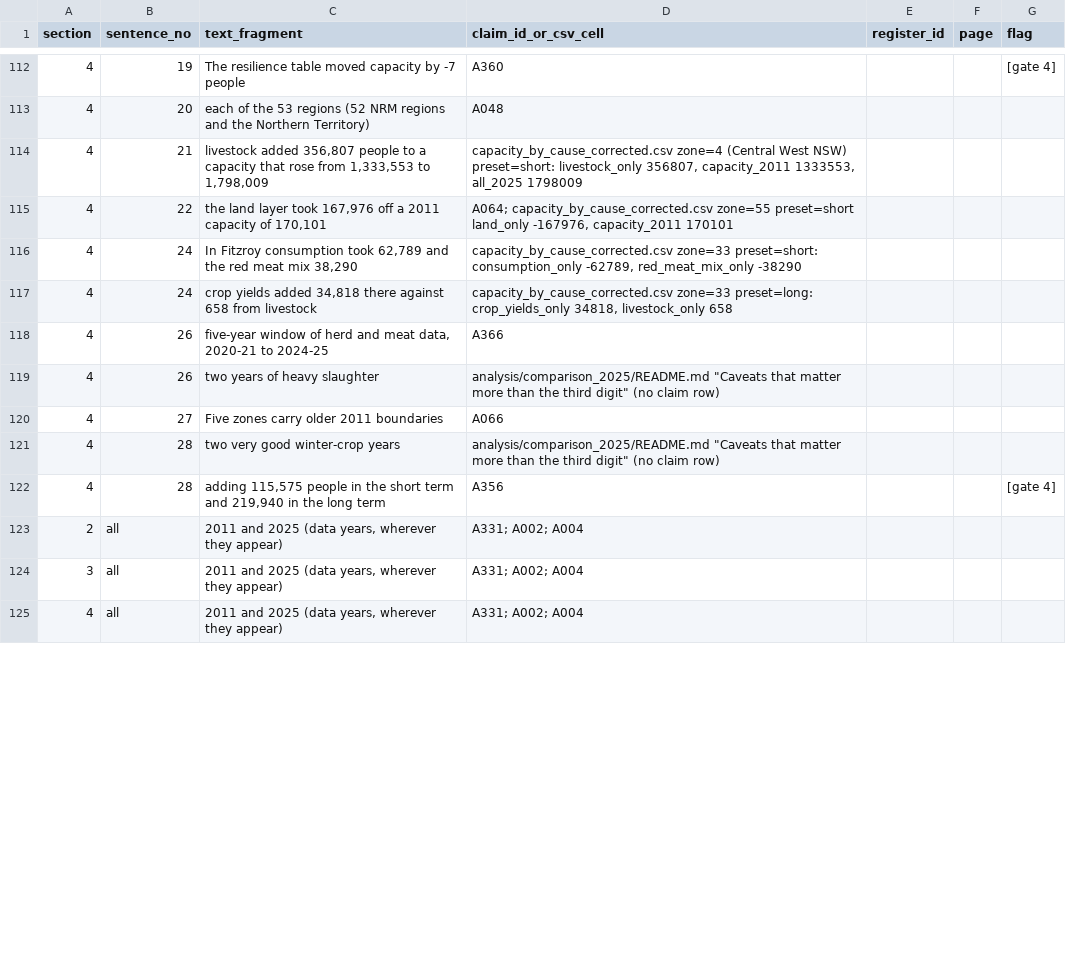
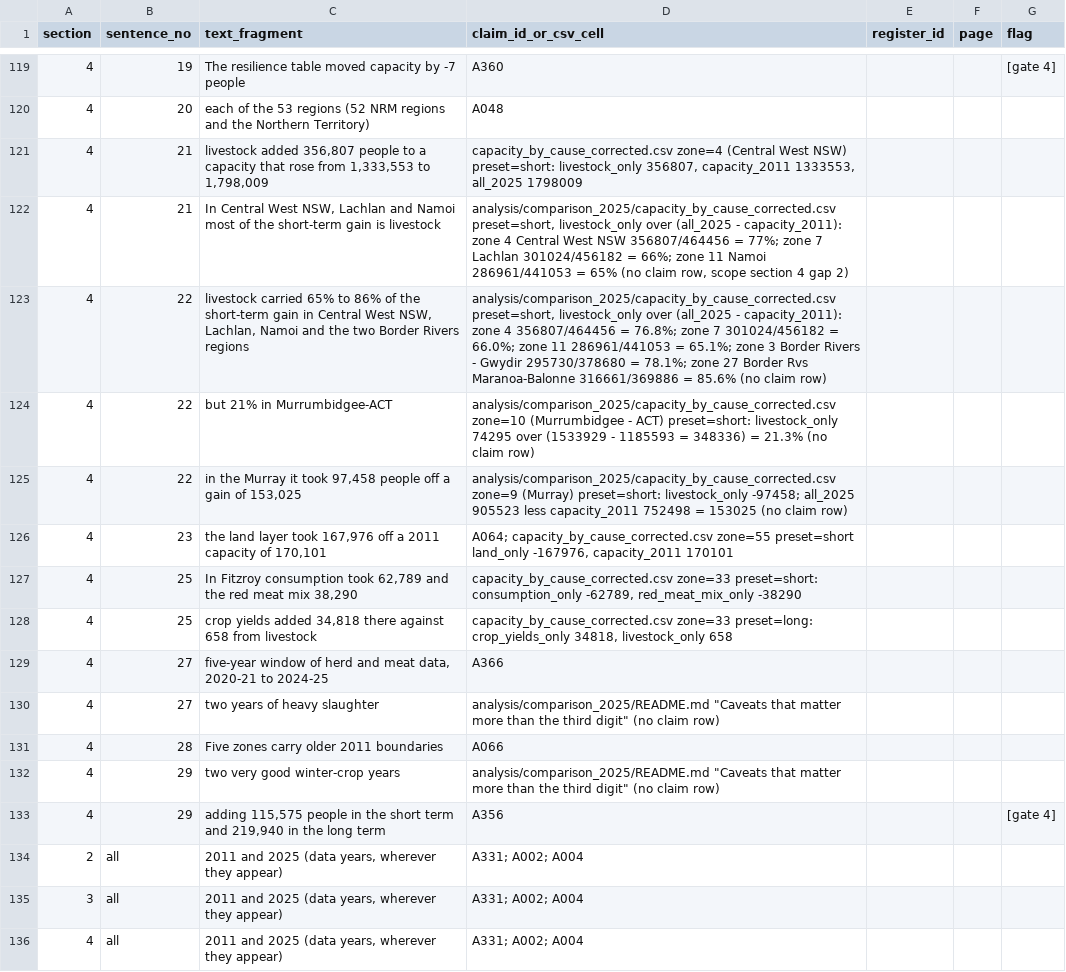
Before and after one commit to MurrayLane/carrying-capacity-dashboard, a CSV file: papers/A_results/draft/A_s01-04_claims.csv, drawn as a sheet; only a part is shown, gaps mark what is left out; the diff covers the shown part only.

```diff
--- a/papers/A_results/draft/A_s01-04_claims.csv
+++ b/papers/A_results/draft/A_s01-04_claims.csv
@@ -114,10 +121,14 @@ section,sentence_no,text_fragment,claim_id_or_csv_cell,register_id,page,flag
 4,21,"livestock added 356,807 people to a capacity that rose from 1,333,553 to 1,798,009","capacity_by_cause_corrected.csv zone=4 (Central West NSW) preset=short: livestock_only 356807, capacity_2011 1333553, all_2025 1798009",,,
-4,22,"the land layer took 167,976 off a 2011 capacity of 170,101","A064; capacity_by_cause_corrected.csv zone=55 preset=short land_only -167976, capacity_2011 170101",,,
-4,24,"In Fitzroy consumption took 62,789 and the red meat mix 38,290","capacity_by_cause_corrected.csv zone=33 preset=short: consumption_only -62789, red_meat_mix_only -38290",,,
-4,24,"crop yields added 34,818 there against 658 from livestock","capacity_by_cause_corrected.csv zone=33 preset=long: crop_yields_only 34818, livestock_only 658",,,
-4,26,"five-year window of herd and meat data, 2020-21 to 2024-25",A366,,,
-4,26,two years of heavy slaughter,"analysis/comparison_2025/README.md ""Caveats that matter more than the third digit"" (no claim row)",,,
-4,27,Five zones carry older 2011 boundaries,A066,,,
-4,28,two very good winter-crop years,"analysis/comparison_2025/README.md ""Caveats that matter more than the third digit"" (no claim row)",,,
-4,28,"adding 115,575 people in the short term and 219,940 in the long term",A356,,,[gate 4]
+4,21,"In Central West NSW, Lachlan and Namoi most of the short-term gain is livestock","analysis/comparison_2025/capacity_by_cause_corrected.csv preset=short, livestock_only over (all_2025 - capacity_2011): zone 4 Central West NSW 356807/464456 = 77%; zone 7 Lachlan 301024/456182 = 66%; zone 11 Namoi 286961/441053 = 65% (no claim row, scope section 4 gap 2)",,,
+4,22,"livestock carried 65% to 86% of the short-term gain in Central West NSW, Lachlan, Namoi and the two Border Rivers regions","analysis/comparison_2025/capacity_by_cause_corrected.csv preset=short, livestock_only over (all_2025 - capacity_2011): zone 4 356807/464456 = 76.8%; zone 7 301024/456182 = 66.0%; zone 11 286961/441053 = 65.1%; zone 3 Border Rivers - Gwydir 295730/378680 = 78.1%; zone 27 Border Rvs Maranoa-Balonne 316661/369886 = 85.6% (no claim row)",,,
+4,22,but 21% in Murrumbidgee-ACT,analysis/comparison_2025/capacity_by_cause_corrected.csv zone=10 (Murrumbidgee - ACT) preset=short: livestock_only 74295 over (1533929 - 1185593 = 348336) = 21.3% (no claim row),,,
+4,22,"in the Murray it took 97,458 people off a gain of 153,025",analysis/comparison_2025/capacity_by_cause_corrected.csv zone=9 (Murray) preset=short: livestock_only -97458; all_2025 905523 less capacity_2011 752498 = 153025 (no claim row),,,
+4,23,"the land layer took 167,976 off a 2011 capacity of 170,101","A064; capacity_by_cause_corrected.csv zone=55 preset=short land_only -167976, capacity_2011 170101",,,
+4,25,"In Fitzroy consumption took 62,789 and the red meat mix 38,290","capacity_by_cause_corrected.csv zone=33 preset=short: consumption_only -62789, red_meat_mix_only -38290",,,
+4,25,"crop yields added 34,818 there against 658 from livestock","capacity_by_cause_corrected.csv zone=33 preset=long: crop_yields_only 34818, livestock_only 658",,,
+4,27,"five-year window of herd and meat data, 2020-21 to 2024-25",A366,,,
+4,27,two years of heavy slaughter,"analysis/comparison_2025/README.md ""Caveats that matter more than the third digit"" (no claim row)",,,
+4,28,Five zones carry older 2011 boundaries,A066,,,
+4,29,two very good winter-crop years,"analysis/comparison_2025/README.md ""Caveats that matter more than the third digit"" (no claim row)",,,
+4,29,"adding 115,575 people in the short term and 219,940 in the long term",A356,,,[gate 4]
 2,all,"2011 and 2025 (data years, wherever they appear)",A331; A002; A004,,,
```
Also changed, not shown: 13 added rows, 6 removed rows, 1 moved row and 67 edited cells elsewhere in this file, papers/A_results/draft/A_s05-08_claims.csv, papers/A_results/draft/A_s09-12_claims.csv, 5 other files.
